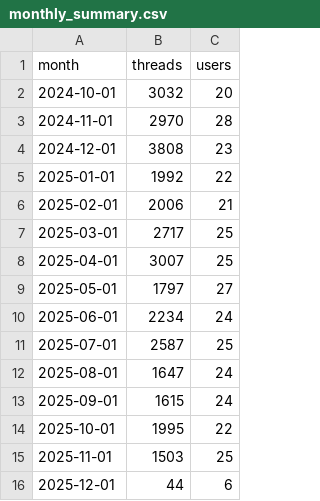
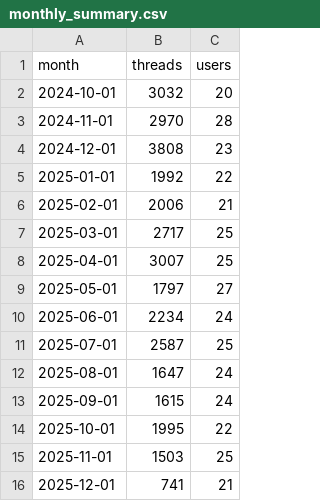
Before and after one commit to jnxjent/azurechat, a CSV file: src/monthly_summary.csv, drawn as a sheet.

```diff
--- a/src/monthly_summary.csv
+++ b/src/monthly_summary.csv
@@ -15,2 +15,2 @@ month,threads,users
 2025-11-01,1503,25
-2025-12-01,44,6
+2025-12-01,741,21
```
Also changed, not shown: src/weekly_summary.csv, 40 other files.
